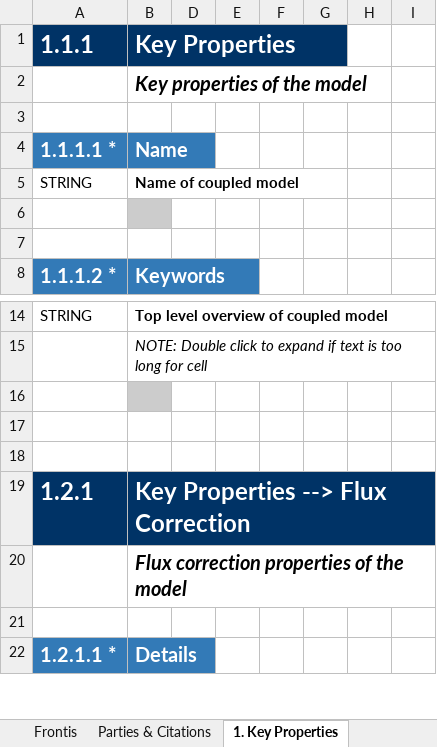
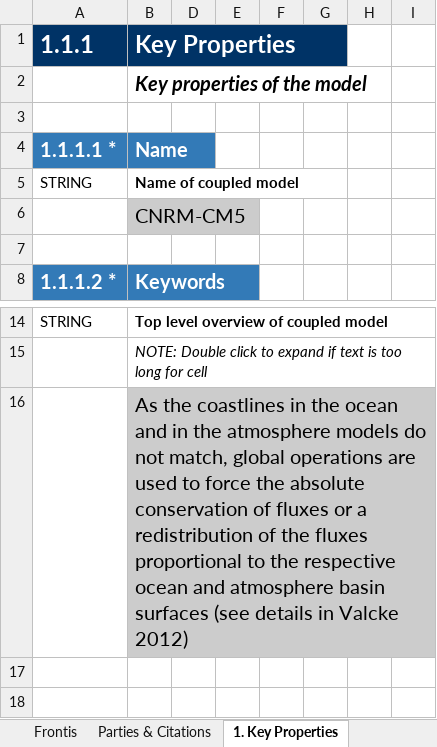
Before and after one commit to ES-DOC-INSTITUTIONAL/cnrm-cerfacs, an Excel workbook: cmip6/models/cnrm-cm6-1/cmip6_cnrm-cerfacs_cnrm-cm6-1_toplevel.xlsx, sheet 1. Key Properties, drawn as a sheet; only a part is shown, gaps mark what is left out; the shorter side is filled out with more unchanged rows; values as stored, in another font and other column widths than the file's, no borders; the diff names each change by its address in the sheet, - before the commit and + after, or states it on an @@ line.

Commit message:
1.  Initialised spreadsheets after cmip5 initialisation file specified.

```diff
--- a/cmip6/models/cnrm-cm6-1/cmip6_cnrm-cerfacs_cnrm-cm6-1_toplevel.xlsx (sheet 1. Key Properties)
+++ b/cmip6/models/cnrm-cm6-1/cmip6_cnrm-cerfacs_cnrm-cm6-1_toplevel.xlsx (sheet 1. Key Properties)
-B6 (Key Properties): (empty)
+B6 (Key Properties): CNRM-CM5
-B16 (Key Properties): (empty)
+B16 (Key Properties): As the coastlines in the ocean and in the atmosphere models do not match, global operations are used to force the absolute conservation of fluxes or a redistribution of the fluxes proportional to the respective ocean and atmosphere basin surfaces (see details in Valcke 2012)
```
Also changed, not shown: cmip6/models/cnrm-cm6-1-hr/cmip6_cnrm-cerfacs_cnrm-cm6-1-hr_aerosol.xlsx, cmip6/models/cnrm-cm6-1-hr/cmip6_cnrm-cerfacs_cnrm-cm6-1-hr_atmos.xlsx, 28 other files.
